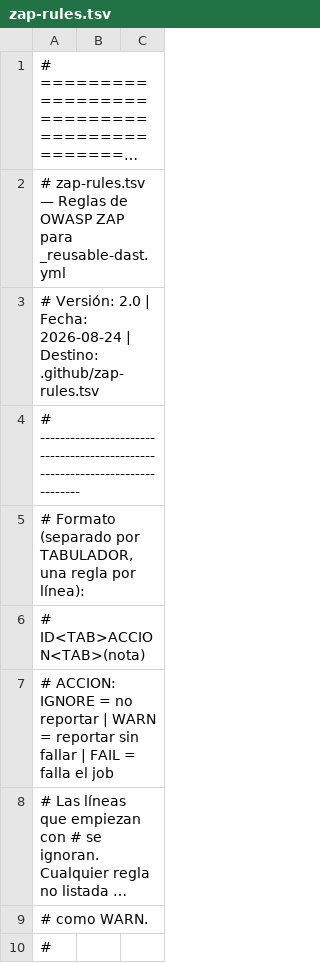
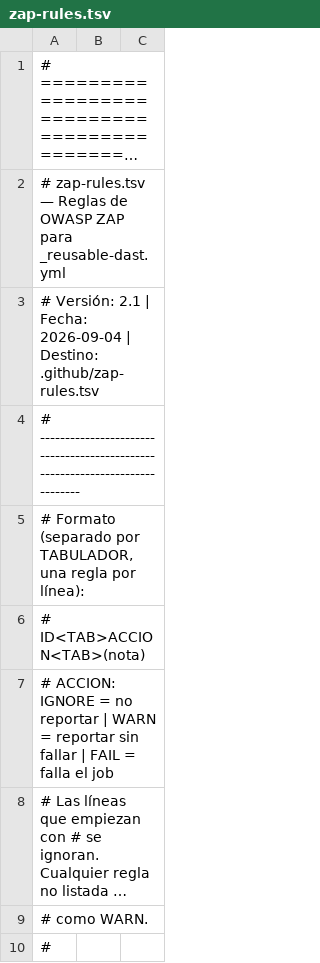
Before and after one commit to segurolotengopy/ChatbotRAG, a TSV file: .github/zap-rules.tsv, drawn as a sheet; only a part is shown; long unchanged cells end in ….

```diff
--- a/.github/zap-rules.tsv
+++ b/.github/zap-rules.tsv
@@ -2,3 +2,3 @@
 # zap-rules.tsv — Reglas de OWASP ZAP para _reusable-dast.yml
-# Versión: 2.0 | Fecha: 2026-08-24 | Destino: .github/zap-rules.tsv
+# Versión: 2.1 | Fecha: 2026-09-04 | Destino: .github/zap-rules.tsv
 # -----------------------------------------------------------------------------
```
Also changed, not shown: 10 other files.
